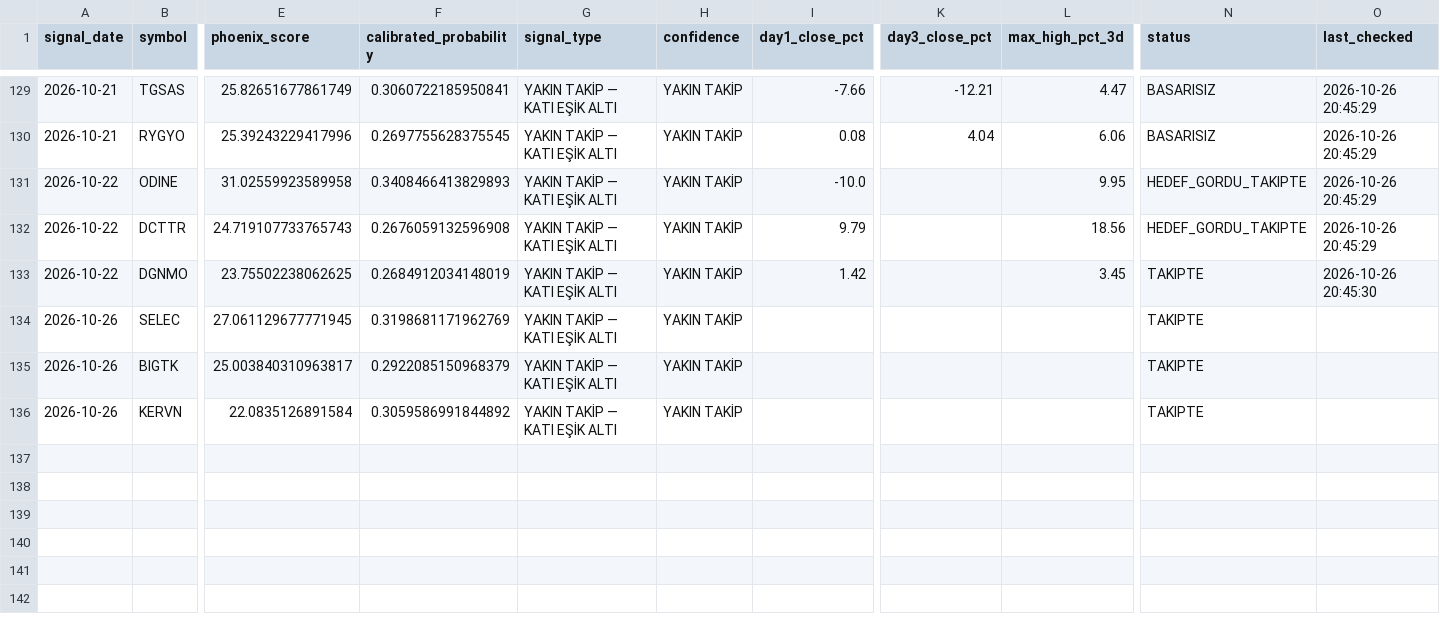
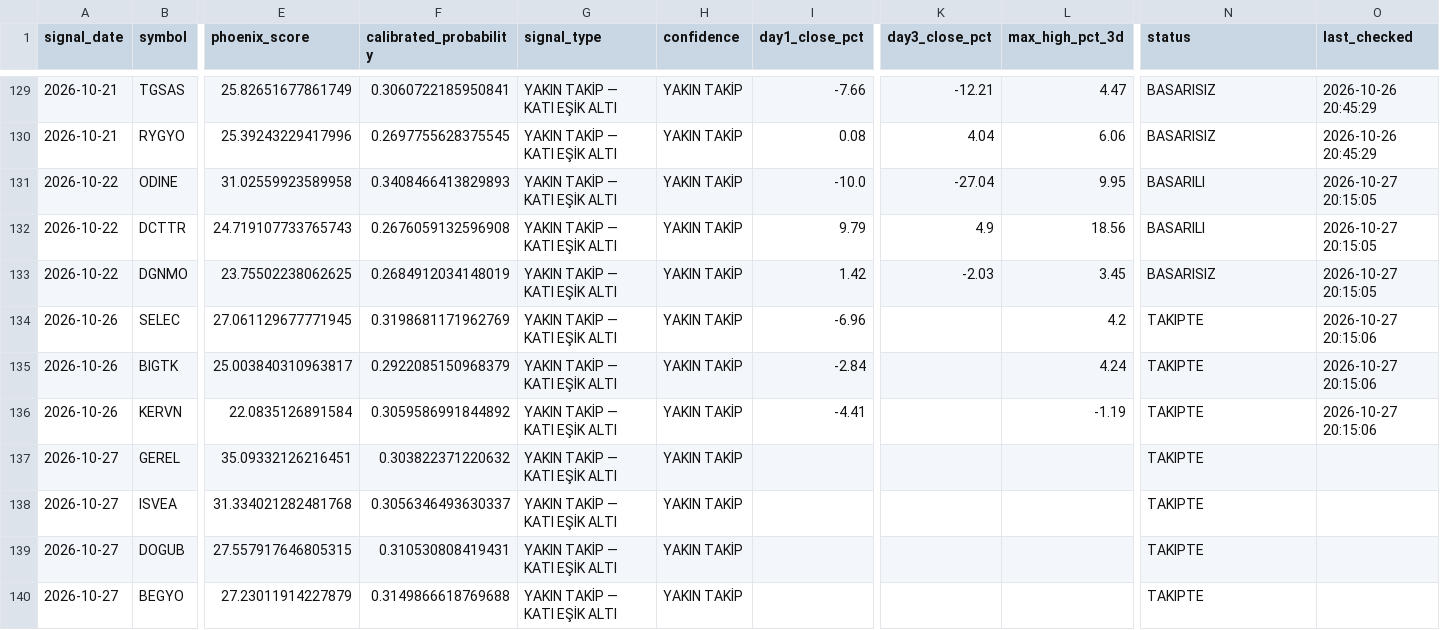
Before and after one commit to swcydsqzjb-bit/-phoenix, a CSV file: phoenix_tracking.csv, drawn as a sheet; only a part is shown, gaps mark what is left out; rows hold the shown columns only; the diff names each change by its address in the sheet, - before the commit and + after, or states it on an @@ line.

```diff
--- a/phoenix_tracking.csv
+++ b/phoenix_tracking.csv
-K131 (day3_close_pct): (empty)
+K131 (day3_close_pct): -27.04
-N131:N132 (status): HEDEF_GORDU_TAKIPTE
+N131:N132 (status): BASARILI
-O131:O132 (last_checked): 2026-10-26 20:45:29
+O131:O132 (last_checked): 2026-10-27 20:15:05
-K132 (day3_close_pct): (empty)
+K132 (day3_close_pct): 4.9
-K133 (day3_close_pct): (empty)
+K133 (day3_close_pct): -2.03
-N133 (status): TAKIPTE
+N133 (status): BASARISIZ
-O133 (last_checked): 2026-10-26 20:45:30
+O133 (last_checked): 2026-10-27 20:15:05
-I134 (day1_close_pct): (empty)
+I134 (day1_close_pct): -6.96
-L134 (max_high_pct_3d): (empty)
+L134 (max_high_pct_3d): 4.2
-O134:O136 (last_checked): (empty)
+O134:O136 (last_checked): 2026-10-27 20:15:06
-I135 (day1_close_pct): (empty)
+I135 (day1_close_pct): -2.84
-L135 (max_high_pct_3d): (empty)
+L135 (max_high_pct_3d): 4.24
-I136 (day1_close_pct): (empty)
+I136 (day1_close_pct): -4.41
-L136 (max_high_pct_3d): (empty)
+L136 (max_high_pct_3d): -1.19
+row 137: 2026-10-27 | GEREL | 35.09332126216451 | 0.303822371220632 | YAKIN TAKİP — KATI EŞİK ALTI | YAKIN TAKİP |  |  |  | TAKIPTE
+row 138: 2026-10-27 | ISVEA | 31.334021282481768 | 0.3056346493630337 | YAKIN TAKİP — KATI EŞİK ALTI | YAKIN TAKİP |  |  |  | TAKIPTE
+row 139: 2026-10-27 | DOGUB | 27.557917646805315 | 0.310530808419431 | YAKIN TAKİP — KATI EŞİK ALTI | YAKIN TAKİP |  |  |  | TAKIPTE
+row 140: 2026-10-27 | BEGYO | 27.23011914227879 | 0.3149866618769688 | YAKIN TAKİP — KATI EŞİK ALTI | YAKIN TAKİP |  |  |  | TAKIPTE
```
